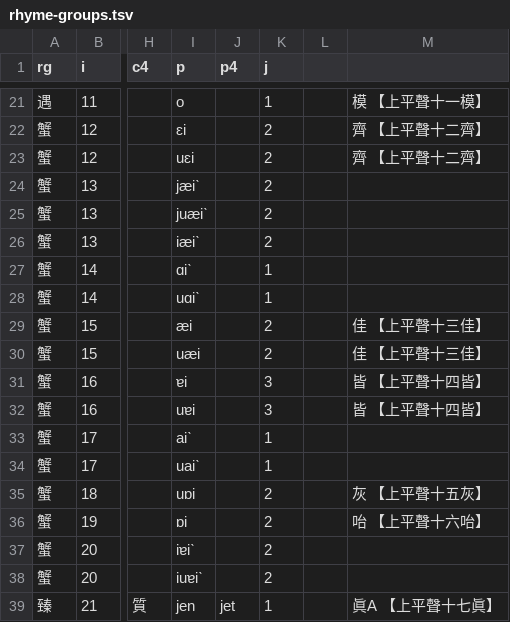
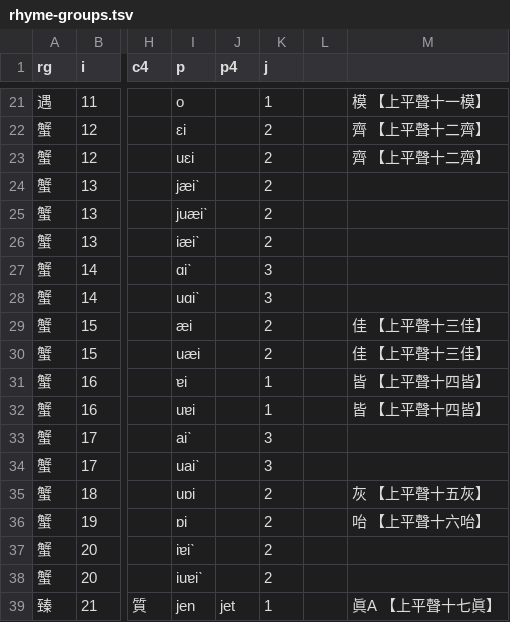
Before and after one commit to SteveKCheng/ChinesePhonology, a TSV file: rhyme-groups.tsv, drawn as a sheet; only a part is shown, gaps mark what is left out; the diff names each change by its address in the sheet, - before the commit and + after, or states it on an @@ line.

```diff
--- a/rhyme-groups.tsv
+++ b/rhyme-groups.tsv
-K27:K28 (j): 1
+K27:K28 (j): 3
-K31:K32 (j): 3
+K31:K32 (j): 1
-K33:K34 (j): 1
+K33:K34 (j): 3
```
Also changed, not shown: 1 other file.
